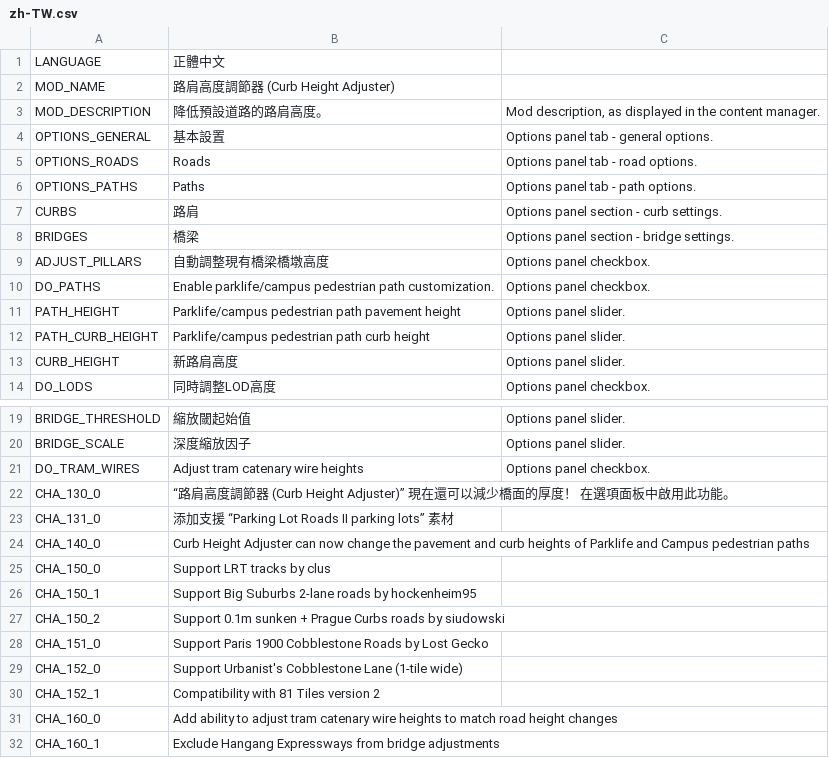
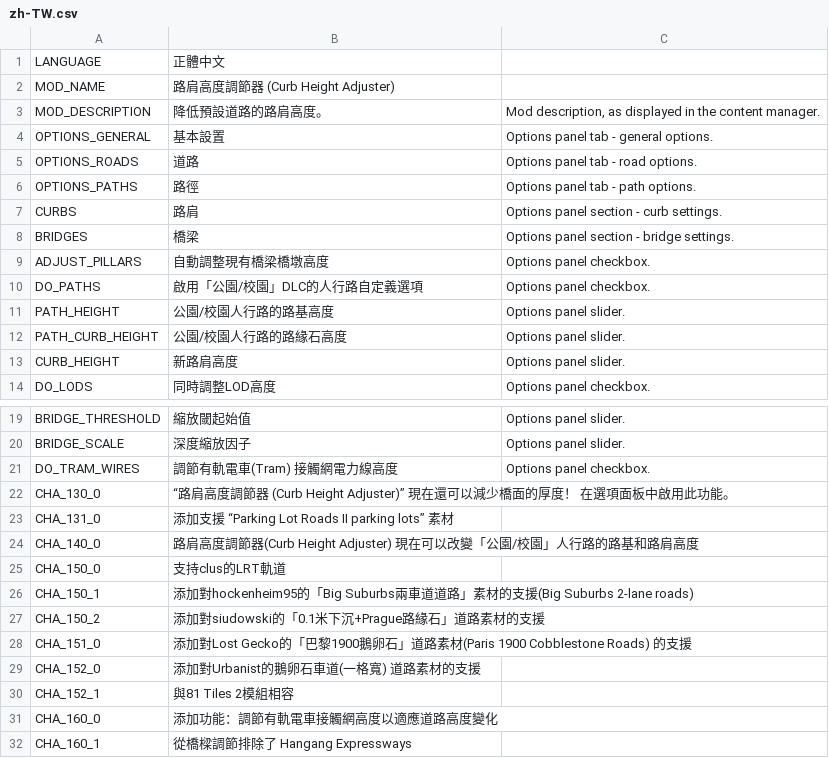
Before and after one commit to algernon-A/CurbHeightAdjuster, a CSV file: Translations/zh-TW.csv, drawn as a sheet; only a part is shown, gaps mark what is left out; the diff names each change by its address in the sheet, - before the commit and + after, or states it on an @@ line.

Commit message:
Update translations.

```diff
--- a/Translations/zh-TW.csv
+++ b/Translations/zh-TW.csv
-B5: Roads
+B5: 道路
-B6: Paths
+B6: 路徑
-B10: Enable parklife/campus pedestrian path customization.
+B10: 啟用「公園/校園」DLC的人行路自定義選項
-B11: Parklife/campus pedestrian path pavement height
+B11: 公園/校園人行路的路基高度
-B12: Parklife/campus pedestrian path curb height
+B12: 公園/校園人行路的路緣石高度
-B21: Adjust tram catenary wire heights
+B21: 調節有軌電車(Tram) 接觸網電力線高度
-B24: Curb Height Adjuster can now change the pavement and curb heights of Parklife and Campus pedestrian paths
+B24: 路肩高度調節器(Curb Height Adjuster) 現在可以改變「公園/校園」人行路的路基和路肩高度
-B25: Support LRT tracks by clus
+B25: 支持clus的LRT軌道
-B26: Support Big Suburbs 2-lane roads by hockenheim95
+B26: 添加對hockenheim95的「Big Suburbs兩車道道路」素材的支援(Big Suburbs 2-lane roads)
-B27: Support 0.1m sunken + Prague Curbs roads by siudowski
+B27: 添加對siudowski的「0.1米下沉+Prague路緣石」道路素材的支援
-B28: Support Paris 1900 Cobblestone Roads by Lost Gecko
+B28: 添加對Lost Gecko的「巴黎1900鵝卵石」道路素材(Paris 1900 Cobblestone Roads) 的支援
-B29: Support Urbanist's Cobblestone Lane (1-tile wide)
+B29: 添加對Urbanist的鵝卵石車道(一格寬) 道路素材的支援
-B30: Compatibility with 81 Tiles version 2
+B30: 與81 Tiles 2模組相容
-B31: Add ability to adjust tram catenary wire heights to match road height changes
+B31: 添加功能：調節有軌電車接觸網高度以適應道路高度變化
-B32: Exclude Hangang Expressways from bridge adjustments
+B32: 從橋樑調節排除了 Hangang Expressways
```
Also changed, not shown: Translations/cs-CZ.csv, Translations/de-DE.csv, 13 other files.
